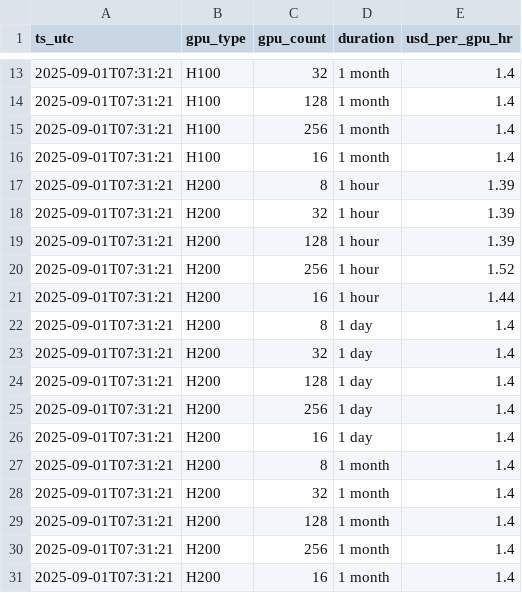
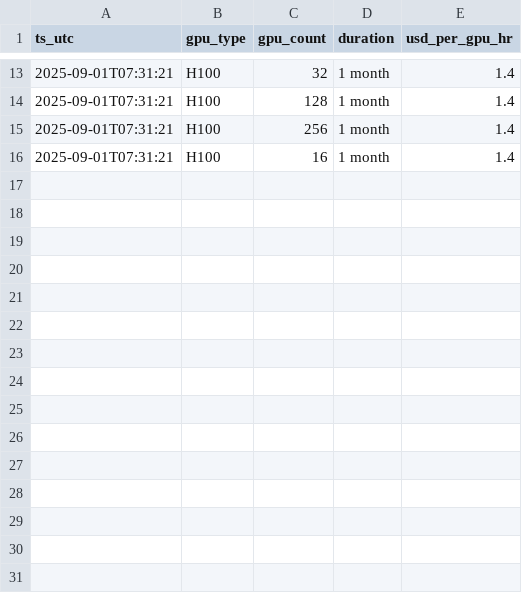
Before and after one commit to evieculloty9/gpu-pricing-scraper, a CSV file: sfcompute_grid/grid_20250901.csv, drawn as a sheet; only a part is shown, gaps mark what is left out.

```diff
--- a/sfcompute_grid/grid_20250901.csv
+++ b/sfcompute_grid/grid_20250901.csv
@@ -16,16 +16 @@ ts_utc,gpu_type,gpu_count,duration,usd_per_gpu_hr
 2025-09-01T07:31:21,H100,16,1 month,1.4
-2025-09-01T07:31:21,H200,8,1 hour,1.39
-2025-09-01T07:31:21,H200,32,1 hour,1.39
-2025-09-01T07:31:21,H200,128,1 hour,1.39
-2025-09-01T07:31:21,H200,256,1 hour,1.52
-2025-09-01T07:31:21,H200,16,1 hour,1.44
-2025-09-01T07:31:21,H200,8,1 day,1.4
-2025-09-01T07:31:21,H200,32,1 day,1.4
-2025-09-01T07:31:21,H200,128,1 day,1.4
-2025-09-01T07:31:21,H200,256,1 day,1.4
-2025-09-01T07:31:21,H200,16,1 day,1.4
-2025-09-01T07:31:21,H200,8,1 month,1.4
-2025-09-01T07:31:21,H200,32,1 month,1.4
-2025-09-01T07:31:21,H200,128,1 month,1.4
-2025-09-01T07:31:21,H200,256,1 month,1.4
-2025-09-01T07:31:21,H200,16,1 month,1.4
```
Also changed, not shown: sfcompute_grid/grid_20250830.csv, sfcompute_grid/grid_20250831.csv, 1 other file.
